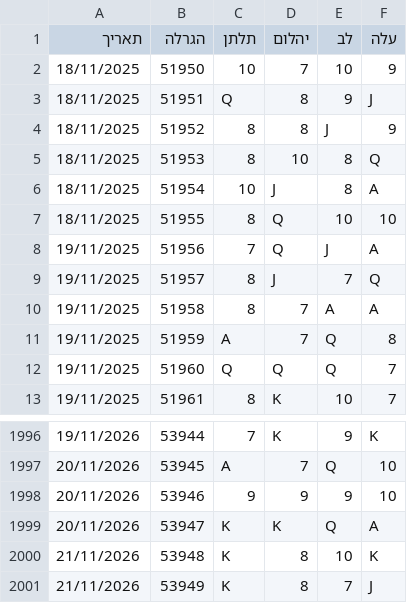
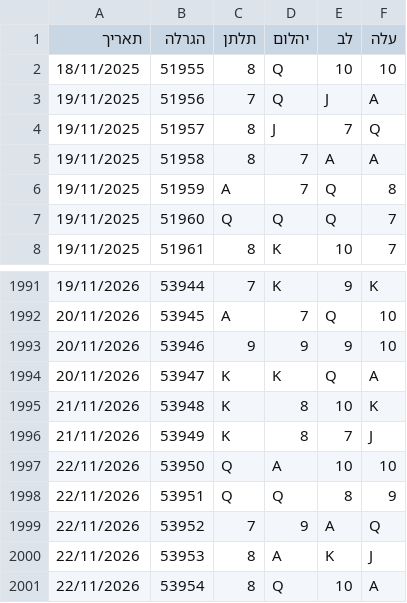
Before and after one commit to laly100/chance-feed, a CSV file: mini/latest_2000.csv, drawn as a sheet; only a part is shown, gaps mark what is left out.

```diff
--- a/mini/latest_2000.csv
+++ b/mini/latest_2000.csv
@@ -1,7 +1,2 @@
 תאריך,הגרלה,תלתן,יהלום,לב,עלה
-18/11/2025,51950,10,7,10,9,
-18/11/2025,51951,Q,8,9,J,
-18/11/2025,51952,8,8,J,9,
-18/11/2025,51953,8,10,8,Q,
-18/11/2025,51954,10,J,8,A,
 18/11/2025,51955,8,Q,10,10,
@@ -2001 +1996,6 @@
 21/11/2026,53949,K,8,7,J,
+22/11/2026,53950,Q,A,10,10,
+22/11/2026,53951,Q,Q,8,9,
+22/11/2026,53952,7,9,A,Q,
+22/11/2026,53953,8,A,K,J,
+22/11/2026,53954,8,Q,10,A,
```
Also changed, not shown: chance0.csv, mini/latest_1000.csv, 2 other files.
